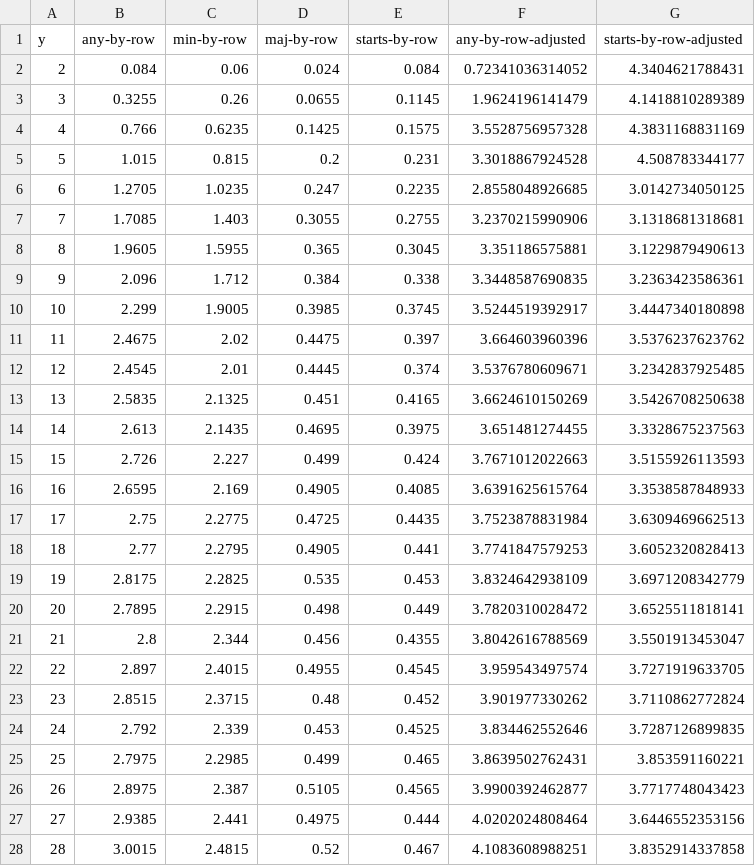
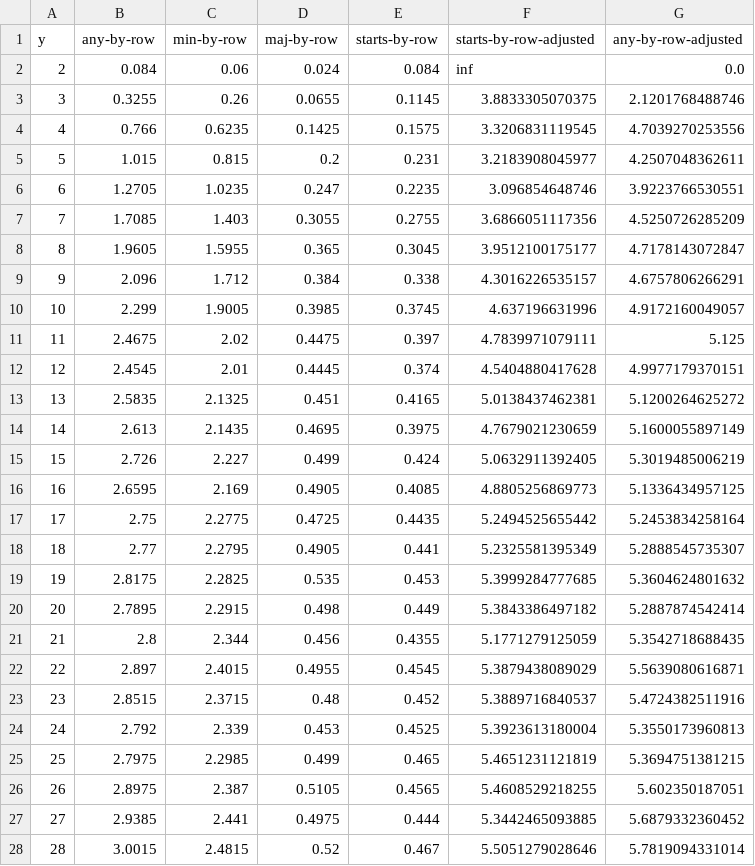
Before and after one commit to revolution-now/revolution-now, a CSV file: tools/auto-measure/auto-map-gen/rivers/empirical/bbmt.rows.csv, drawn as a sheet; only a part is shown; removed rows and columns are numbered as before the commit, all else as after; the diff covers the shown part only; the diff names each change by its address in the sheet, - before the commit and + after, or states it on an @@ line.

```diff
--- a/tools/auto-measure/auto-map-gen/rivers/empirical/bbmt.rows.csv
+++ b/tools/auto-measure/auto-map-gen/rivers/empirical/bbmt.rows.csv
-column F (any-by-row-adjusted), rows 2-28: 0.72341036314052 | 1.9624196141479 | 3.5528756957328 | 3.3018867924528 | 2.8558048926685 | 3.2370215990906 | 3.351186575881 | 3.3448587690835 | 3.5244519392917 | 3.664603960396 | 3.5376780609671 | 3.6624610150269 | 3.651481274455 | 3.7671012022663 | 3.6391625615764 | 3.7523878831984 | 3.7741847579253 | 3.8324642938109 | 3.7820310028472 | 3.8042616788569 | 3.959543497574 | 3.901977330262 | 3.834462552646 | 3.8639502762431 | 3.9900392462877 | 4.0202024808464 | 4.1083608988251
+column G (any-by-row-adjusted), rows 2-28: 0.0 | 2.1201768488746 | 4.7039270253556 | 4.2507048362611 | 3.9223766530551 | 4.5250726285209 | 4.7178143072847 | 4.6757806266291 | 4.9172160049057 | 5.125 | 4.9977179370151 | 5.1200264625272 | 5.1600055897149 | 5.3019485006219 | 5.1336434957125 | 5.2453834258164 | 5.2888545735307 | 5.3604624801632 | 5.2887874542414 | 5.3542718688435 | 5.5639080616871 | 5.4724382511916 | 5.3550173960813 | 5.3694751381215 | 5.602350187051 | 5.6879332360452 | 5.7819094331014
-F2 (starts-by-row-adjusted): 4.3404621788431
+F2 (starts-by-row-adjusted): inf
-F3 (starts-by-row-adjusted): 4.1418810289389
+F3 (starts-by-row-adjusted): 3.8833305070375
-F4 (starts-by-row-adjusted): 4.3831168831169
+F4 (starts-by-row-adjusted): 3.3206831119545
-F5 (starts-by-row-adjusted): 4.508783344177
+F5 (starts-by-row-adjusted): 3.2183908045977
-F6 (starts-by-row-adjusted): 3.0142734050125
+F6 (starts-by-row-adjusted): 3.096854648746
-F7 (starts-by-row-adjusted): 3.1318681318681
+F7 (starts-by-row-adjusted): 3.6866051117356
-F8 (starts-by-row-adjusted): 3.1229879490613
+F8 (starts-by-row-adjusted): 3.9512100175177
-F9 (starts-by-row-adjusted): 3.2363423586361
+F9 (starts-by-row-adjusted): 4.3016226535157
-F10 (starts-by-row-adjusted): 3.4447340180898
+F10 (starts-by-row-adjusted): 4.637196631996
-F11 (starts-by-row-adjusted): 3.5376237623762
+F11 (starts-by-row-adjusted): 4.7839971079111
-F12 (starts-by-row-adjusted): 3.2342837925485
+F12 (starts-by-row-adjusted): 4.5404880417628
-F13 (starts-by-row-adjusted): 3.5426708250638
+F13 (starts-by-row-adjusted): 5.0138437462381
-F14 (starts-by-row-adjusted): 3.3328675237563
+F14 (starts-by-row-adjusted): 4.7679021230659
-F15 (starts-by-row-adjusted): 3.5155926113593
+F15 (starts-by-row-adjusted): 5.0632911392405
-F16 (starts-by-row-adjusted): 3.3538587848933
+F16 (starts-by-row-adjusted): 4.8805256869773
-F17 (starts-by-row-adjusted): 3.6309469662513
+F17 (starts-by-row-adjusted): 5.2494525655442
-F18 (starts-by-row-adjusted): 3.6052320828413
+F18 (starts-by-row-adjusted): 5.2325581395349
-F19 (starts-by-row-adjusted): 3.6971208342779
+F19 (starts-by-row-adjusted): 5.3999284777685
-F20 (starts-by-row-adjusted): 3.6525511818141
+F20 (starts-by-row-adjusted): 5.3843386497182
-F21 (starts-by-row-adjusted): 3.5501913453047
+F21 (starts-by-row-adjusted): 5.1771279125059
-F22 (starts-by-row-adjusted): 3.7271919633705
+F22 (starts-by-row-adjusted): 5.3879438089029
-F23 (starts-by-row-adjusted): 3.7110862772824
+F23 (starts-by-row-adjusted): 5.3889716840537
-F24 (starts-by-row-adjusted): 3.7287126899835
+F24 (starts-by-row-adjusted): 5.3923613180004
-F25 (starts-by-row-adjusted): 3.853591160221
+F25 (starts-by-row-adjusted): 5.4651231121819
-F26 (starts-by-row-adjusted): 3.7717748043423
+F26 (starts-by-row-adjusted): 5.4608529218255
-F27 (starts-by-row-adjusted): 3.6446552353156
+F27 (starts-by-row-adjusted): 5.3442465093885
-F28 (starts-by-row-adjusted): 3.8352914337858
+F28 (starts-by-row-adjusted): 5.5051279028646
```
Also changed, not shown: 41 edited cells elsewhere in this file, tools/auto-measure/auto-map-gen/rivers/empirical/bbbb.rows.csv, tools/auto-measure/auto-map-gen/rivers/empirical/bbmb.rows.csv, 14 other files.
